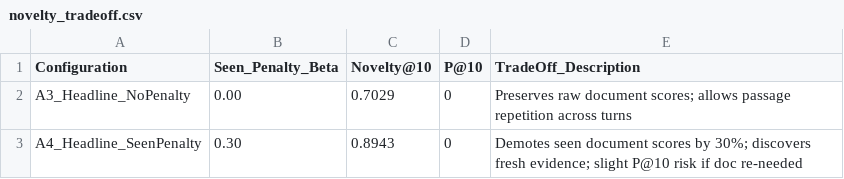
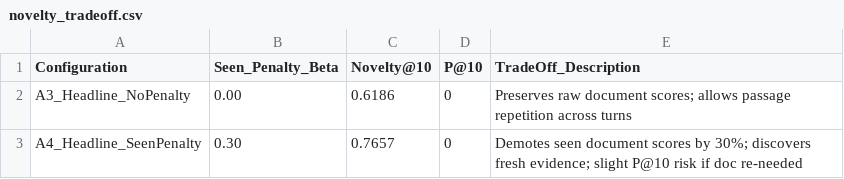
Before and after one commit to xShikhar/IR---MidTerm-Assignment, a CSV file: eval/output/novelty_tradeoff.csv, drawn as a sheet.

```diff
--- a/eval/output/novelty_tradeoff.csv
+++ b/eval/output/novelty_tradeoff.csv
@@ -1,3 +1,3 @@
 Configuration,Seen_Penalty_Beta,Novelty@10,P@10,TradeOff_Description
-A3_Headline_NoPenalty,0.00,0.7029,0,"Preserves raw document scores; allows passage repetition across turns"
-A4_Headline_SeenPenalty,0.30,0.8943,0,"Demotes seen document scores by 30%; discovers fresh evidence; slight P@10 risk if doc re-needed"
+A3_Headline_NoPenalty,0.00,0.6186,0,"Preserves raw document scores; allows passage repetition across turns"
+A4_Headline_SeenPenalty,0.30,0.7657,0,"Demotes seen document scores by 30%; discovers fresh evidence; slight P@10 risk if doc re-needed"
```
Also changed, not shown: eval/output/subset_breakdowns.csv, eval/output/systems_comparison.csv, 11 other files.
